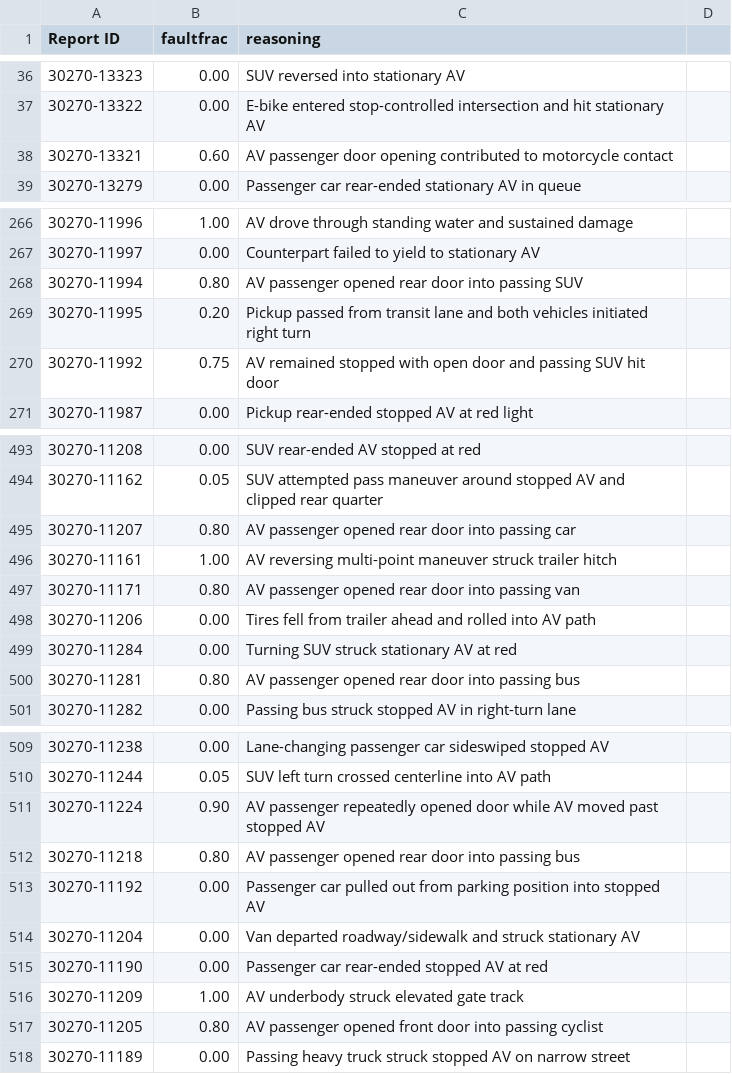
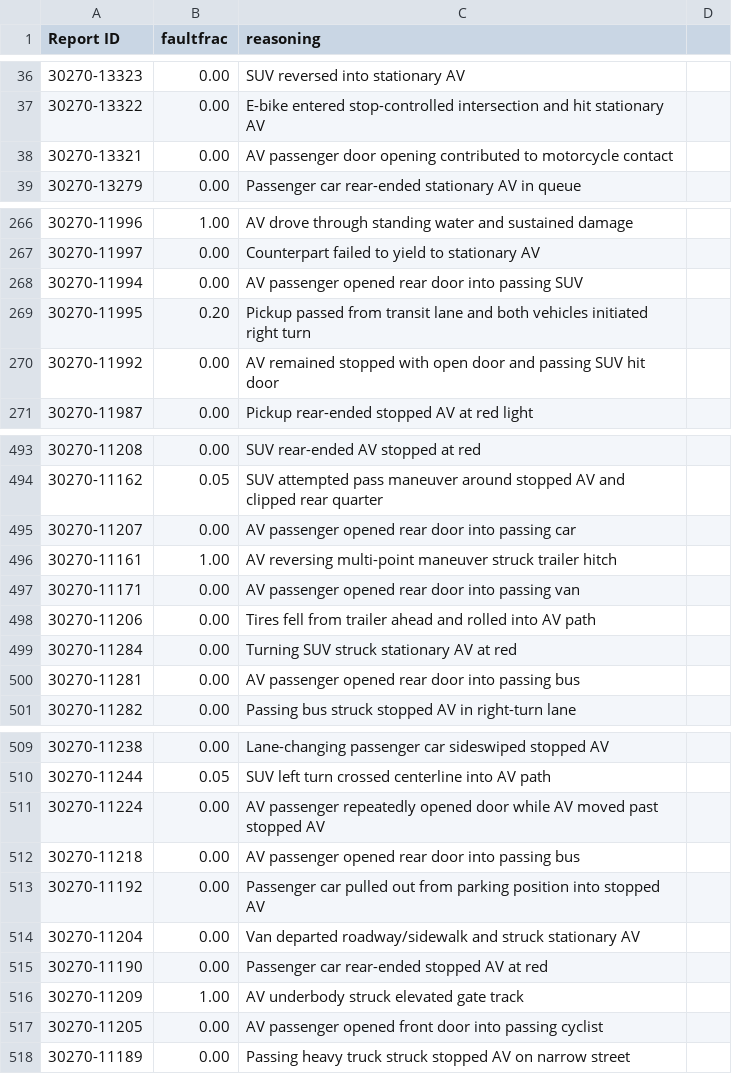
Before and after one commit to dreeves/crashla, a CSV file: faultfrac-codex.csv, drawn as a sheet; only a part is shown, gaps mark what is left out; the diff covers the shown part only.

Commit message:
At-fault tweak

```diff
--- a/faultfrac-codex.csv
+++ b/faultfrac-codex.csv
@@ -37,3 +37,3 @@ Report ID,faultfrac,reasoning
 30270-13322,0.00,E-bike entered stop-controlled intersection and hit stationary AV
-30270-13321,0.60,AV passenger door opening contributed to motorcycle contact
+30270-13321,0.00,AV passenger door opening contributed to motorcycle contact
 30270-13279,0.00,Passenger car rear-ended stationary AV in queue
@@ -267,5 +267,5 @@ Report ID,faultfrac,reasoning
 30270-11997,0.00,Counterpart failed to yield to stationary AV
-30270-11994,0.80,AV passenger opened rear door into passing SUV
+30270-11994,0.00,AV passenger opened rear door into passing SUV
 30270-11995,0.20,Pickup passed from transit lane and both vehicles initiated right turn
-30270-11992,0.75,AV remained stopped with open door and passing SUV hit door
+30270-11992,0.00,AV remained stopped with open door and passing SUV hit door
 30270-11987,0.00,Pickup rear-ended stopped AV at red light
@@ -494,8 +494,8 @@ Report ID,faultfrac,reasoning
 30270-11162,0.05,SUV attempted pass maneuver around stopped AV and clipped rear quarter
-30270-11207,0.80,AV passenger opened rear door into passing car
+30270-11207,0.00,AV passenger opened rear door into passing car
 30270-11161,1.00,AV reversing multi-point maneuver struck trailer hitch
-30270-11171,0.80,AV passenger opened rear door into passing van
+30270-11171,0.00,AV passenger opened rear door into passing van
 30270-11206,0.00,Tires fell from trailer ahead and rolled into AV path
 30270-11284,0.00,Turning SUV struck stationary AV at red
-30270-11281,0.80,AV passenger opened rear door into passing bus
+30270-11281,0.00,AV passenger opened rear door into passing bus
 30270-11282,0.00,Passing bus struck stopped AV in right-turn lane
@@ -510,4 +510,4 @@ Report ID,faultfrac,reasoning
 30270-11244,0.05,SUV left turn crossed centerline into AV path
-30270-11224,0.90,AV passenger repeatedly opened door while AV moved past stopped AV
-30270-11218,0.80,AV passenger opened rear door into passing bus
+30270-11224,0.00,AV passenger repeatedly opened door while AV moved past stopped AV
+30270-11218,0.00,AV passenger opened rear door into passing bus
 30270-11192,0.00,Passenger car pulled out from parking position into stopped AV
@@ -516,3 +516,3 @@ Report ID,faultfrac,reasoning
 30270-11209,1.00,AV underbody struck elevated gate track
-30270-11205,0.80,AV passenger opened front door into passing cyclist
+30270-11205,0.00,AV passenger opened front door into passing cyclist
 30270-11189,0.00,Passing heavy truck struck stopped AV on narrow street
```
Also changed, not shown: 11 edited cells elsewhere in this file, 2 other files.
